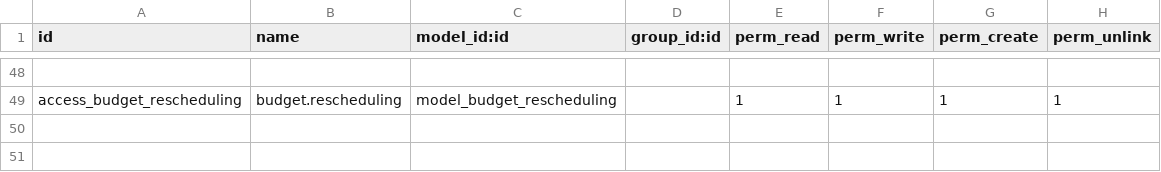
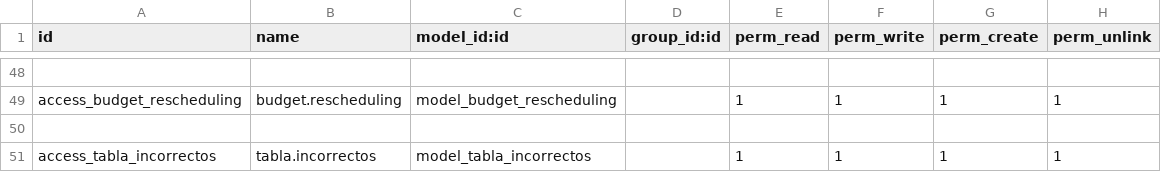
Before and after one commit to xmarts/Unam_presupuesto, a CSV file: presupuestos/security/ir.model.access.csv, drawn as a sheet; only a part is shown, gaps mark what is left out; the diff names each change by its address in the sheet, - before the commit and + after, or states it on an @@ line.

Commit message:
presupuestos v13

```diff
--- a/presupuestos/security/ir.model.access.csv
+++ b/presupuestos/security/ir.model.access.csv
+row 50: (empty)
+row 51: access_tabla_incorrectos | tabla.incorrectos | model_tabla_incorrectos |  | 1 | 1 | 1 | 1
```
Also changed, not shown: 4 other files.
